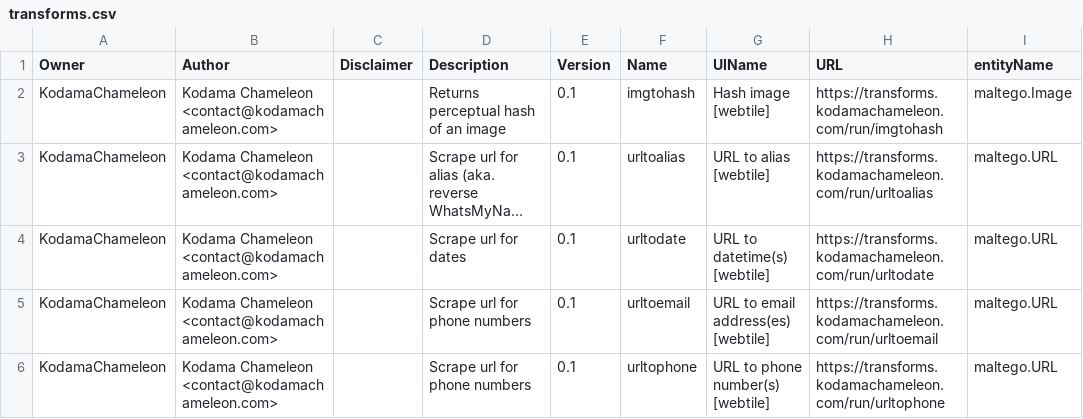
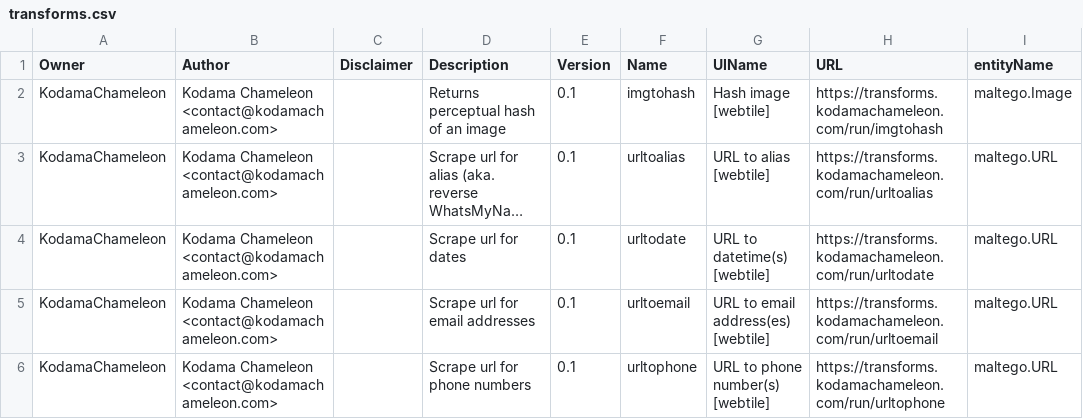
Before and after one commit to kodamaChameleon/webtile-maltego, a CSV file: transforms.csv, drawn as a sheet; only a part is shown; long unchanged cells end in …; the diff names each change by its address in the sheet, - before the commit and + after, or states it on an @@ line.

Commit message:
Fix typo in urlToEmail description

```diff
--- a/transforms.csv
+++ b/transforms.csv
-D5 (Description): Scrape url for phone numbers
+D5 (Description): Scrape url for email addresses
```
Also changed, not shown: 1 other file.
